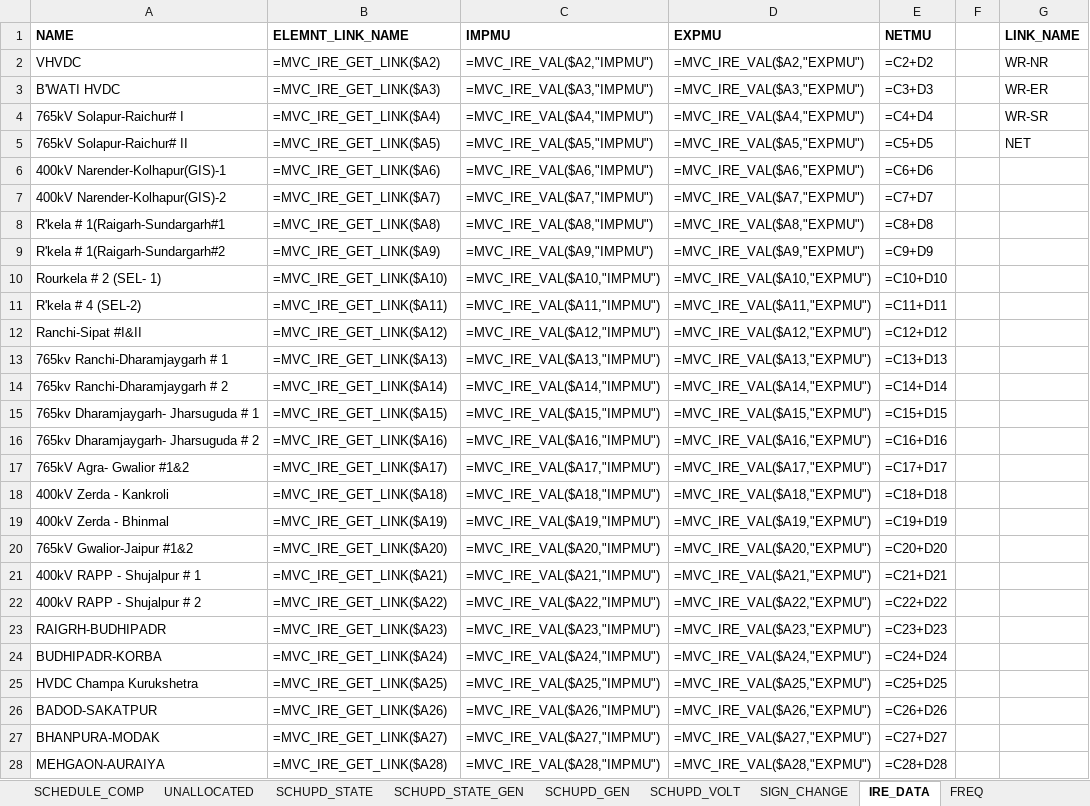
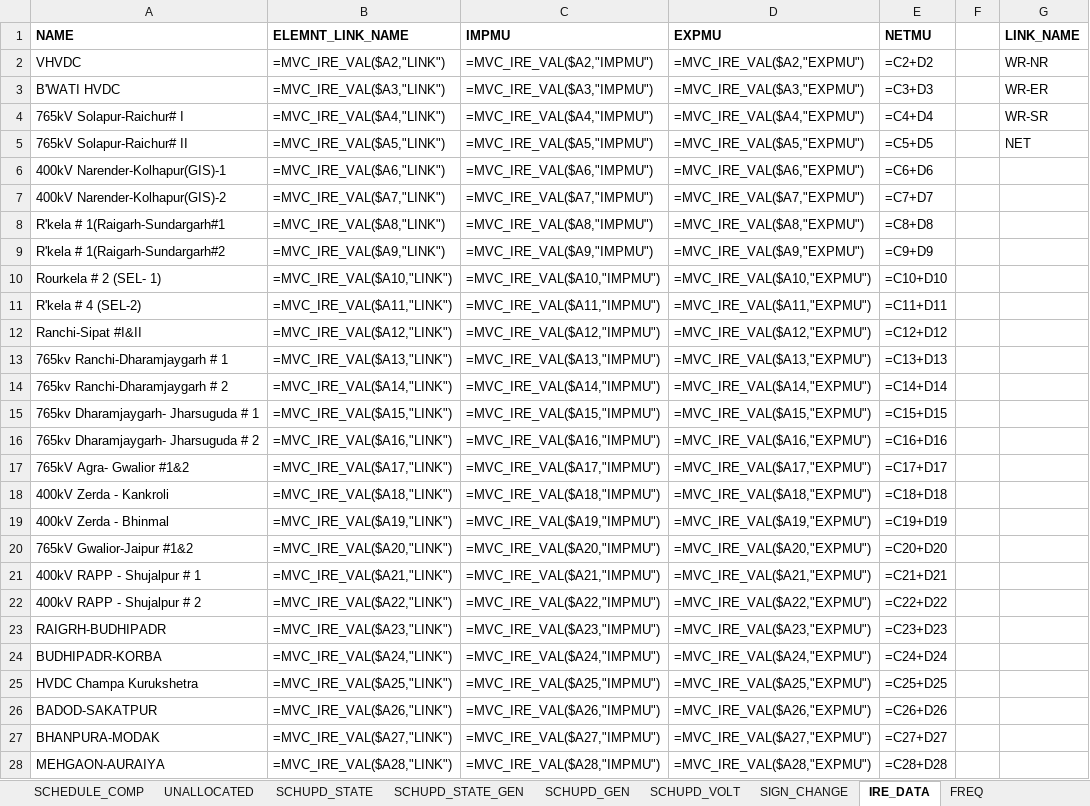
Before and after one commit to POSOCO/mvc_reports, an Excel workbook: DATA_VIEWS.xlsm, sheet IRE_DATA, drawn as a sheet; only a part is shown; values as stored, in another font and other column widths than the file's, no borders; formulas are shown in place of their values; the diff covers the shown part only; the diff names each change by its address in the sheet, - before the commit and + after, or states it on an @@ line.

```diff
--- a/DATA_VIEWS.xlsm (sheet IRE_DATA)
+++ b/DATA_VIEWS.xlsm (sheet IRE_DATA)
-B2 (ELEMNT_LINK_NAME): =MVC_IRE_GET_LINK($A2)
+B2 (ELEMNT_LINK_NAME): =MVC_IRE_VAL($A2,"LINK")
-B3 (ELEMNT_LINK_NAME): =MVC_IRE_GET_LINK($A3)
+B3 (ELEMNT_LINK_NAME): =MVC_IRE_VAL($A3,"LINK")
-B4 (ELEMNT_LINK_NAME): =MVC_IRE_GET_LINK($A4)
+B4 (ELEMNT_LINK_NAME): =MVC_IRE_VAL($A4,"LINK")
-B5 (ELEMNT_LINK_NAME): =MVC_IRE_GET_LINK($A5)
+B5 (ELEMNT_LINK_NAME): =MVC_IRE_VAL($A5,"LINK")
-B6 (ELEMNT_LINK_NAME): =MVC_IRE_GET_LINK($A6)
+B6 (ELEMNT_LINK_NAME): =MVC_IRE_VAL($A6,"LINK")
-B7 (ELEMNT_LINK_NAME): =MVC_IRE_GET_LINK($A7)
+B7 (ELEMNT_LINK_NAME): =MVC_IRE_VAL($A7,"LINK")
-B8 (ELEMNT_LINK_NAME): =MVC_IRE_GET_LINK($A8)
+B8 (ELEMNT_LINK_NAME): =MVC_IRE_VAL($A8,"LINK")
-B9 (ELEMNT_LINK_NAME): =MVC_IRE_GET_LINK($A9)
+B9 (ELEMNT_LINK_NAME): =MVC_IRE_VAL($A9,"LINK")
-B10 (ELEMNT_LINK_NAME): =MVC_IRE_GET_LINK($A10)
+B10 (ELEMNT_LINK_NAME): =MVC_IRE_VAL($A10,"LINK")
-B11 (ELEMNT_LINK_NAME): =MVC_IRE_GET_LINK($A11)
+B11 (ELEMNT_LINK_NAME): =MVC_IRE_VAL($A11,"LINK")
-B12 (ELEMNT_LINK_NAME): =MVC_IRE_GET_LINK($A12)
+B12 (ELEMNT_LINK_NAME): =MVC_IRE_VAL($A12,"LINK")
-B13 (ELEMNT_LINK_NAME): =MVC_IRE_GET_LINK($A13)
+B13 (ELEMNT_LINK_NAME): =MVC_IRE_VAL($A13,"LINK")
-B14 (ELEMNT_LINK_NAME): =MVC_IRE_GET_LINK($A14)
+B14 (ELEMNT_LINK_NAME): =MVC_IRE_VAL($A14,"LINK")
-B15 (ELEMNT_LINK_NAME): =MVC_IRE_GET_LINK($A15)
+B15 (ELEMNT_LINK_NAME): =MVC_IRE_VAL($A15,"LINK")
-B16 (ELEMNT_LINK_NAME): =MVC_IRE_GET_LINK($A16)
+B16 (ELEMNT_LINK_NAME): =MVC_IRE_VAL($A16,"LINK")
-B17 (ELEMNT_LINK_NAME): =MVC_IRE_GET_LINK($A17)
+B17 (ELEMNT_LINK_NAME): =MVC_IRE_VAL($A17,"LINK")
-B18 (ELEMNT_LINK_NAME): =MVC_IRE_GET_LINK($A18)
+B18 (ELEMNT_LINK_NAME): =MVC_IRE_VAL($A18,"LINK")
-B19 (ELEMNT_LINK_NAME): =MVC_IRE_GET_LINK($A19)
+B19 (ELEMNT_LINK_NAME): =MVC_IRE_VAL($A19,"LINK")
-B20 (ELEMNT_LINK_NAME): =MVC_IRE_GET_LINK($A20)
+B20 (ELEMNT_LINK_NAME): =MVC_IRE_VAL($A20,"LINK")
-B21 (ELEMNT_LINK_NAME): =MVC_IRE_GET_LINK($A21)
+B21 (ELEMNT_LINK_NAME): =MVC_IRE_VAL($A21,"LINK")
-B22 (ELEMNT_LINK_NAME): =MVC_IRE_GET_LINK($A22)
+B22 (ELEMNT_LINK_NAME): =MVC_IRE_VAL($A22,"LINK")
-B23 (ELEMNT_LINK_NAME): =MVC_IRE_GET_LINK($A23)
+B23 (ELEMNT_LINK_NAME): =MVC_IRE_VAL($A23,"LINK")
-B24 (ELEMNT_LINK_NAME): =MVC_IRE_GET_LINK($A24)
+B24 (ELEMNT_LINK_NAME): =MVC_IRE_VAL($A24,"LINK")
-B25 (ELEMNT_LINK_NAME): =MVC_IRE_GET_LINK($A25)
+B25 (ELEMNT_LINK_NAME): =MVC_IRE_VAL($A25,"LINK")
-B26 (ELEMNT_LINK_NAME): =MVC_IRE_GET_LINK($A26)
+B26 (ELEMNT_LINK_NAME): =MVC_IRE_VAL($A26,"LINK")
-B27 (ELEMNT_LINK_NAME): =MVC_IRE_GET_LINK($A27)
+B27 (ELEMNT_LINK_NAME): =MVC_IRE_VAL($A27,"LINK")
-B28 (ELEMNT_LINK_NAME): =MVC_IRE_GET_LINK($A28)
+B28 (ELEMNT_LINK_NAME): =MVC_IRE_VAL($A28,"LINK")
```
Also changed, not shown: 4 edited cells elsewhere in this sheet, 1 other file.
